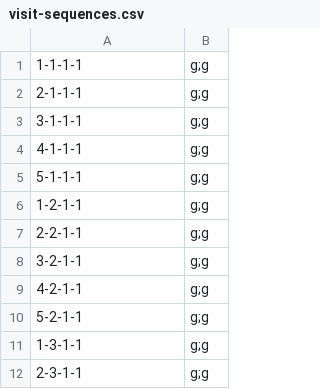
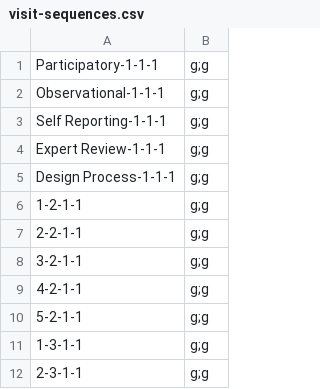
Before and after one commit to ehoggan/vizcraft, a CSV file: visit-sequences.csv, drawn as a sheet; only a part is shown.

Commit message:
Update visit-sequences.csv

```diff
--- a/visit-sequences.csv
+++ b/visit-sequences.csv
@@ -1,6 +1,6 @@
-1-1-1-1, g;g
-2-1-1-1, g;g
-3-1-1-1, g;g
-4-1-1-1, g;g
-5-1-1-1, g;g
+Participatory-1-1-1, g;g
+Observational-1-1-1, g;g
+Self Reporting-1-1-1, g;g
+Expert Review-1-1-1, g;g
+Design Process-1-1-1, g;g
 1-2-1-1, g;g
```
